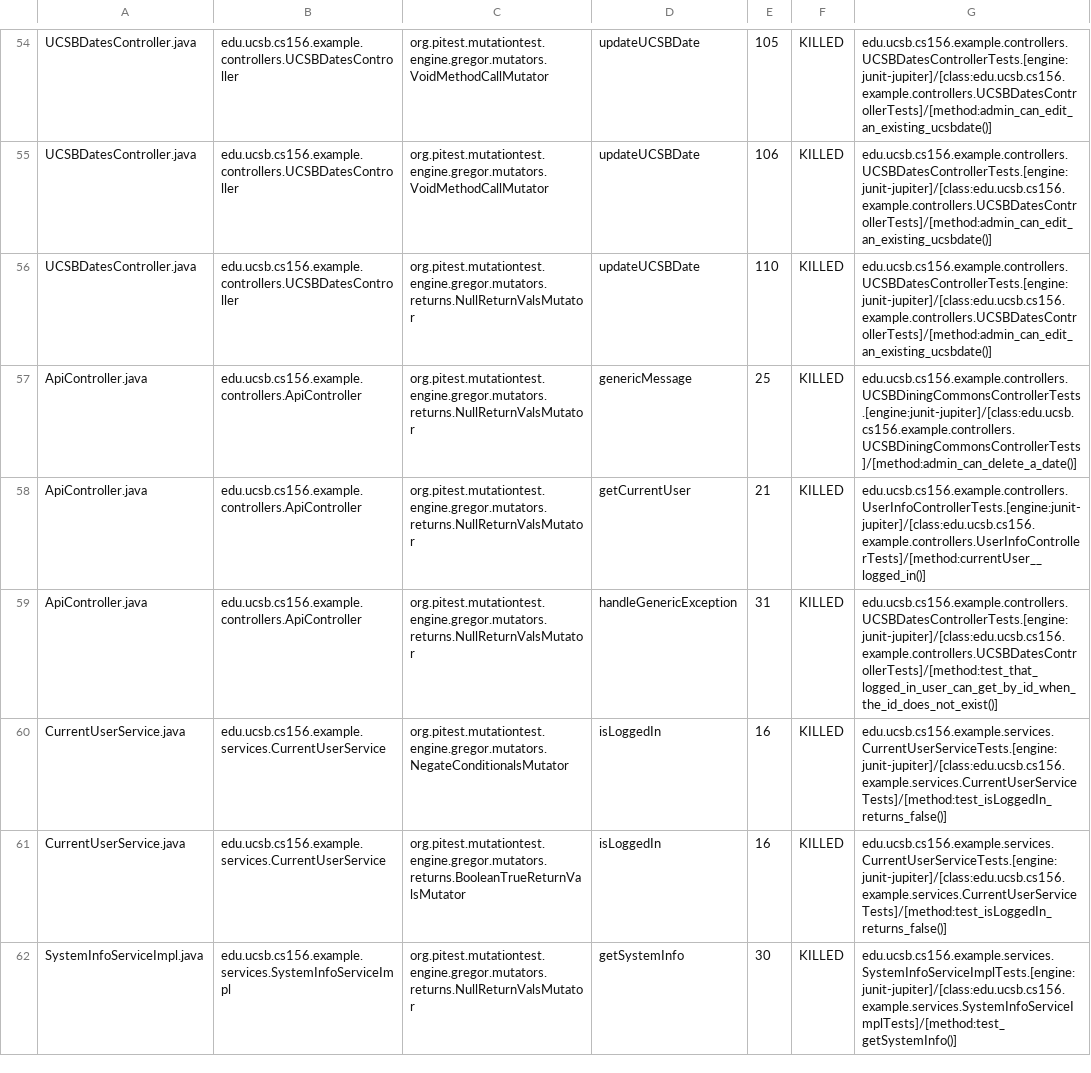
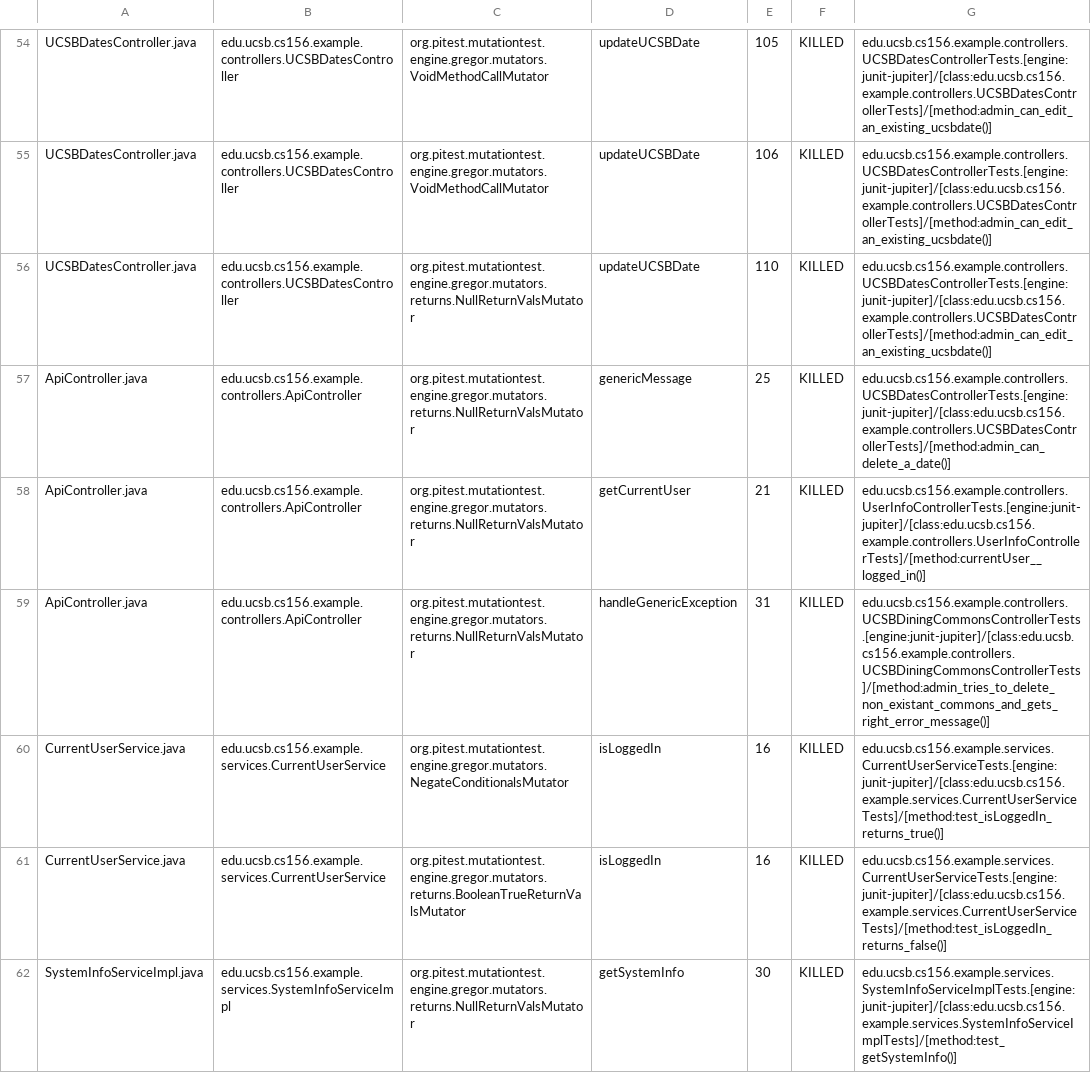
Before and after one commit to ucsb-cs156-w24/team02-w24-7pm-4, a CSV file: prs/53/pitest/mutations.csv, drawn as a sheet; only a part is shown, gaps mark what is left out.

Commit message:
Deploying to gh-pages from @ ucsb-cs156-w24/team02-w24-7pm-4@2e288704bfb8728f02e016c99aef93d09f344366 🚀

```diff
--- a/prs/53/pitest/mutations.csv
+++ b/prs/53/pitest/mutations.csv
@@ -56,6 +56,6 @@ UCSBDatesController.java,edu.ucsb.cs156.example.controllers.UCSBDatesController,
 UCSBDatesController.java,edu.ucsb.cs156.example.controllers.UCSBDatesController,org.pitest.mutationtest.engine.gregor.mutators.returns.NullReturnValsMutator,updateUCSBDate,110,KILLED,edu.ucsb.cs156.example.controllers.UCSBDatesControllerTests.[engine:junit-jupiter]/[class:edu.ucsb.cs156.example.controllers.UCSBDatesControllerTests]/[method:admin_can_edit_an_existing_ucsbdate()]
-ApiController.java,edu.ucsb.cs156.example.controllers.ApiController,org.pitest.mutationtest.engine.gregor.mutators.returns.NullReturnValsMutator,genericMessage,25,KILLED,edu.ucsb.cs156.example.controllers.UCSBDiningCommonsControllerTests.[engine:junit-jupiter]/[class:edu.ucsb.cs156.example.controllers.UCSBDiningCommonsControllerTests]/[method:admin_can_delete_a_date()]
+ApiController.java,edu.ucsb.cs156.example.controllers.ApiController,org.pitest.mutationtest.engine.gregor.mutators.returns.NullReturnValsMutator,genericMessage,25,KILLED,edu.ucsb.cs156.example.controllers.UCSBDatesControllerTests.[engine:junit-jupiter]/[class:edu.ucsb.cs156.example.controllers.UCSBDatesControllerTests]/[method:admin_can_delete_a_date()]
 ApiController.java,edu.ucsb.cs156.example.controllers.ApiController,org.pitest.mutationtest.engine.gregor.mutators.returns.NullReturnValsMutator,getCurrentUser,21,KILLED,edu.ucsb.cs156.example.controllers.UserInfoControllerTests.[engine:junit-jupiter]/[class:edu.ucsb.cs156.example.controllers.UserInfoControllerTests]/[method:currentUser__logged_in()]
-ApiController.java,edu.ucsb.cs156.example.controllers.ApiController,org.pitest.mutationtest.engine.gregor.mutators.returns.NullReturnValsMutator,handleGenericException,31,KILLED,edu.ucsb.cs156.example.controllers.UCSBDatesControllerTests.[engine:junit-jupiter]/[class:edu.ucsb.cs156.example.controllers.UCSBDatesControllerTests]/[method:test_that_logged_in_user_can_get_by_id_when_the_id_does_not_exist()]
-CurrentUserService.java,edu.ucsb.cs156.example.services.CurrentUserService,org.pitest.mutationtest.engine.gregor.mutators.NegateConditionalsMutator,isLoggedIn,16,KILLED,edu.ucsb.cs156.example.services.CurrentUserServiceTests.[engine:junit-jupiter]/[class:edu.ucsb.cs156.example.services.CurrentUserServiceTests]/[method:test_isLoggedIn_returns_false()]
+ApiController.java,edu.ucsb.cs156.example.controllers.ApiController,org.pitest.mutationtest.engine.gregor.mutators.returns.NullReturnValsMutator,handleGenericException,31,KILLED,edu.ucsb.cs156.example.controllers.UCSBDiningCommonsControllerTests.[engine:junit-jupiter]/[class:edu.ucsb.cs156.example.controllers.UCSBDiningCommonsControllerTests]/[method:admin_tries_to_delete_non_existant_commons_and_gets_right_error_message()]
+CurrentUserService.java,edu.ucsb.cs156.example.services.CurrentUserService,org.pitest.mutationtest.engine.gregor.mutators.NegateConditionalsMutator,isLoggedIn,16,KILLED,edu.ucsb.cs156.example.services.CurrentUserServiceTests.[engine:junit-jupiter]/[class:edu.ucsb.cs156.example.services.CurrentUserServiceTests]/[method:test_isLoggedIn_returns_true()]
 CurrentUserService.java,edu.ucsb.cs156.example.services.CurrentUserService,org.pitest.mutationtest.engine.gregor.mutators.returns.BooleanTrueReturnValsMutator,isLoggedIn,16,KILLED,edu.ucsb.cs156.example.services.CurrentUserServiceTests.[engine:junit-jupiter]/[class:edu.ucsb.cs156.example.services.CurrentUserServiceTests]/[method:test_isLoggedIn_returns_false()]
```
Also changed, not shown: 12 other files.
